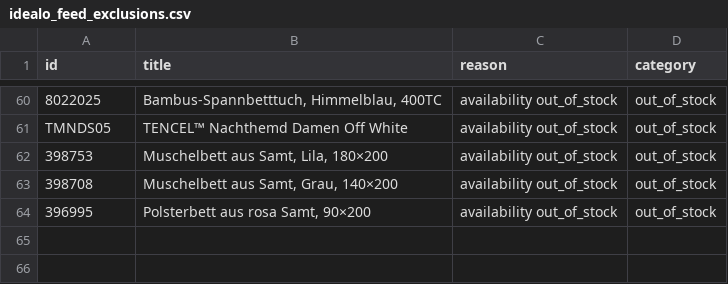
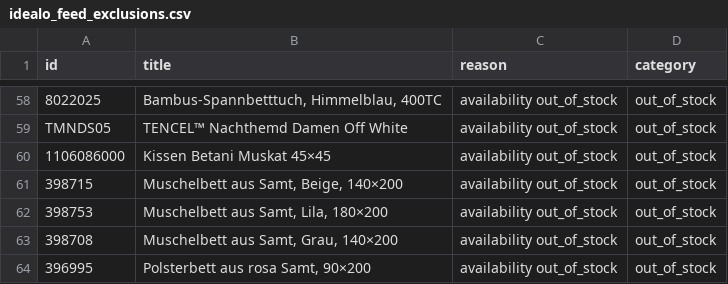
Before and after one commit to dstark-maison/mdc-merchant-feed-sync, a CSV file: data/idealo_feed_exclusions.csv, drawn as a sheet; only a part is shown, gaps mark what is left out; the diff covers the shown part only; the diff names each change by its address in the sheet, - before the commit and + after, or states it on an @@ line.

```diff
--- a/data/idealo_feed_exclusions.csv
+++ b/data/idealo_feed_exclusions.csv
+row 60: 1106086000 | Kissen Betani Muskat 45×45 | availability out_of_stock | out_of_stock
+row 61: 398715 | Muschelbett aus Samt, Beige, 140×200 | availability out_of_stock | out_of_stock
```
Also changed, not shown: 2 removed rows and 13 moved rows elsewhere in this file, data/idealo_feed.csv, 1 other file.
